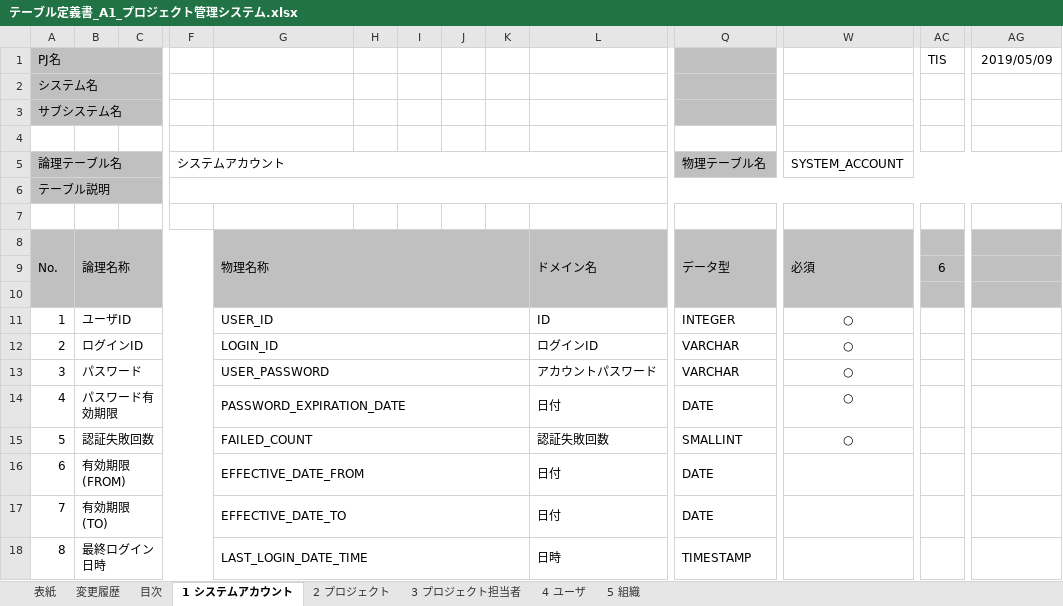
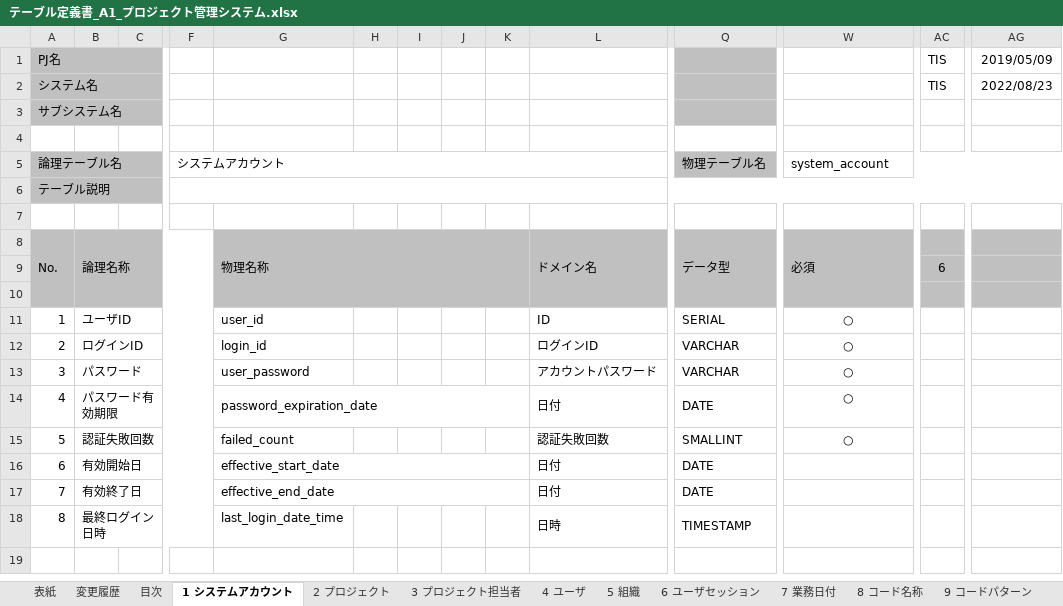
Before and after one commit to Fintan-contents/nablarch-system-development-guide, an Excel workbook: サンプルプロジェクト/設計書/A1_プロジェクト管理システム/030_アプリ設計/070_データモデル設計/テーブル定義書_A1_プロジェクト管理システム.xlsx, sheet 1 システムアカウント, drawn as a sheet; only a part is shown, gaps mark what is left out; values as stored, in another font and other column widths than the file's, no borders; the diff names each change by its address in the sheet, - before the commit and + after, or states it on an @@ line.

```diff
--- a/サンプルプロジェクト/設計書/A1_プロジェクト管理システム/030_アプリ設計/070_データモデル設計/テーブル定義書_A1_プロジェクト管理システム.xlsx (sheet 1 システムアカウント)
+++ b/サンプルプロジェクト/設計書/A1_プロジェクト管理システム/030_アプリ設計/070_データモデル設計/テーブル定義書_A1_プロジェクト管理システム.xlsx (sheet 1 システムアカウント)
+sheet tab: 6 ユーザセッション
+sheet tab: 7 業務日付
+sheet tab: 8 コード名称
+sheet tab: 9 コードパターン
-AC2: (empty)
+AC2: TIS
-AG2: (empty)
+AG2: 2022/08/23
-W5: SYSTEM_ACCOUNT
+W5: system_account
-G11: USER_ID
+G11: user_id
-G11:K11 merged
-Q11: INTEGER
+Q11: SERIAL
-G12: LOGIN_ID
+G12: login_id
-G12:K12 merged
-G13: USER_PASSWORD
+G13: user_password
-G13:K13 merged
-G14: PASSWORD_EXPIRATION_DATE
+G14: password_expiration_date
-G15: FAILED_COUNT
+G15: failed_count
-G15:K15 merged
-B16: 有効期限(FROM)
+B16: 有効開始日
-G16: EFFECTIVE_DATE_FROM
+G16: effective_start_date
-B17: 有効期限(TO)
+B17: 有効終了日
-G17: EFFECTIVE_DATE_TO
+G17: effective_end_date
-G18: LAST_LOGIN_DATE_TIME
+G18: last_login_date_time
-G18:K18 merged
```
Also changed, not shown: sheet 2 プロジェクト, sheet 4 ユーザ, sheet 5 組織, sheet 変更履歴, sheet 3 プロジェクト担当者, sheet 目次, 1 more sheet, other sheet tabs, charts or pictures, サンプルプロジェクト/設計書/A1_プロジェクト管理システム/030_アプリ設計/070_データモデル設計/テーブル一覧_A1_プロジェクト管理システム.xlsx, 9 other files.
